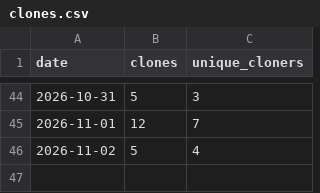
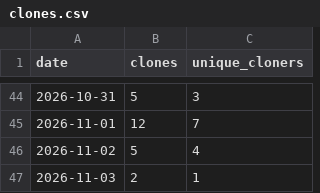
Before and after one commit to starl3xx/sweeter, a CSV file: clones.csv, drawn as a sheet; only a part is shown, gaps mark what is left out; the diff names each change by its address in the sheet, - before the commit and + after, or states it on an @@ line.

```diff
--- a/clones.csv
+++ b/clones.csv
+row 47: 2026-11-03 | 2 | 1
```
Also changed, not shown: downloads.csv, referrers.csv, 2 other files.
